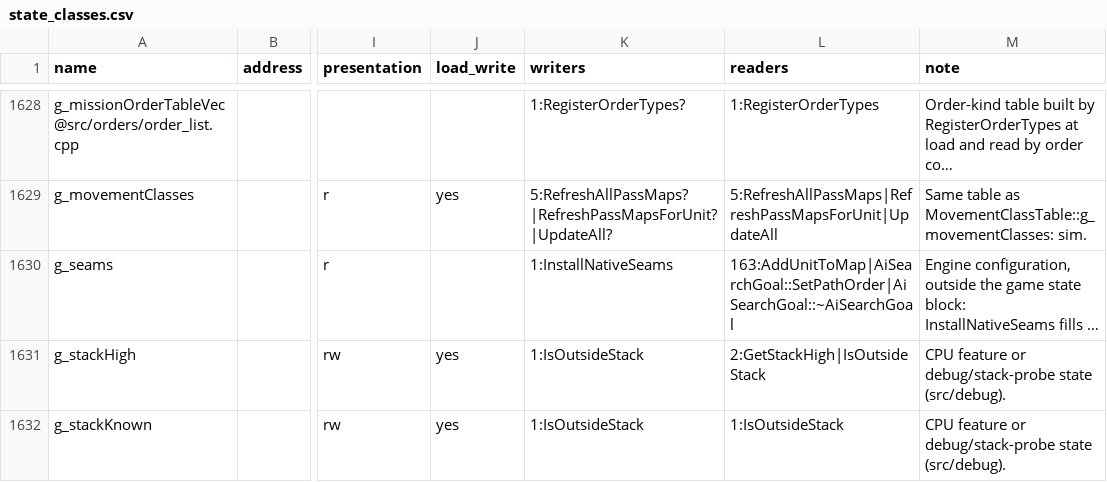
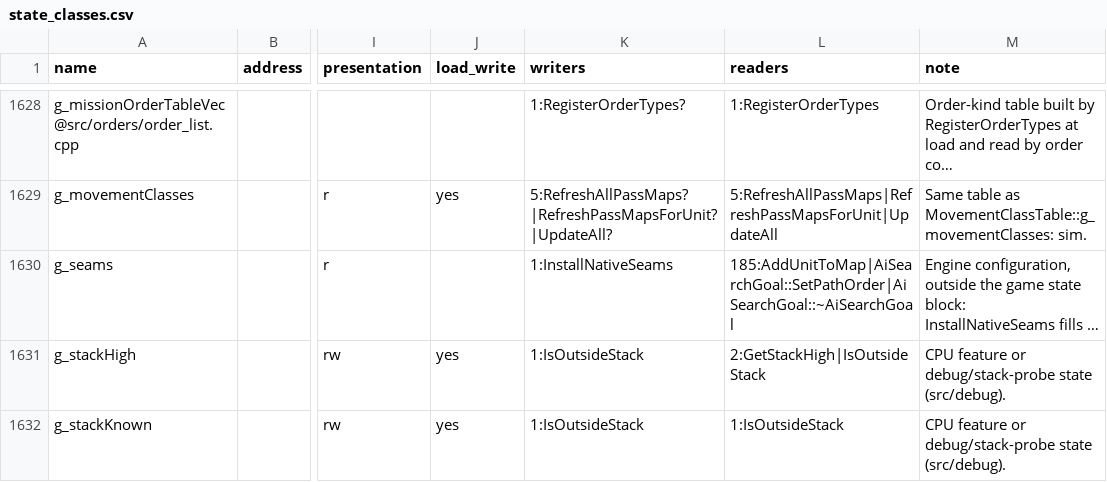
Before and after one commit to Thaldren-Archive-Forks/byte-tactics-moddable, a CSV file: data/state_classes.csv, drawn as a sheet; only a part is shown, gaps mark what is left out; long unchanged cells end in …; the diff names each change by its address in the sheet, - before the commit and + after, or states it on an @@ line.

```diff
--- a/data/state_classes.csv
+++ b/data/state_classes.csv
-L1630 (readers): 163:AddUnitToMap|AiSearchGoal::SetPathOrder|AiSearchGoal::~AiSearchGoal
+L1630 (readers): 185:AddUnitToMap|AiSearchGoal::SetPathOrder|AiSearchGoal::~AiSearchGoal
```
Also changed, not shown: data/coupling.csv, data/hazard_edges.csv, 5 other files.
